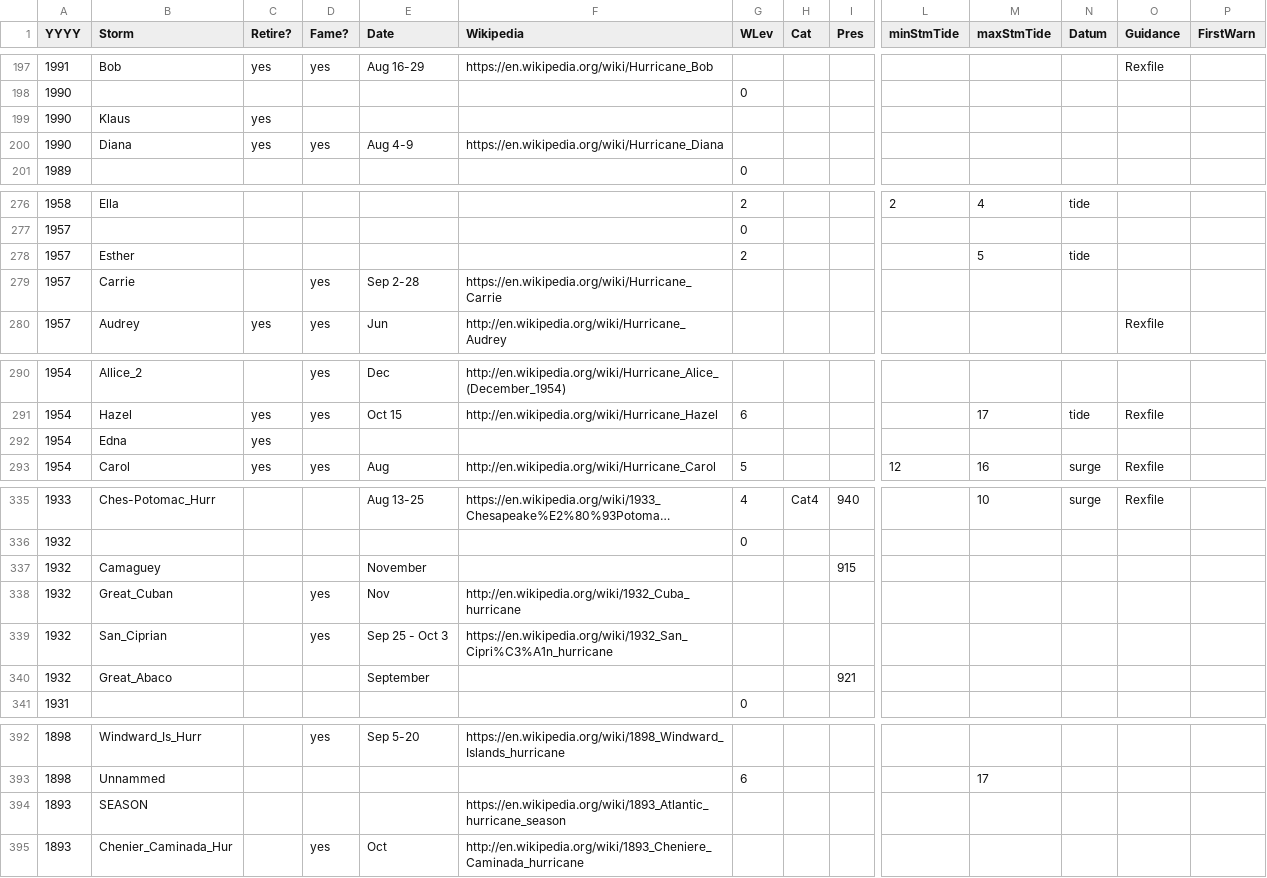
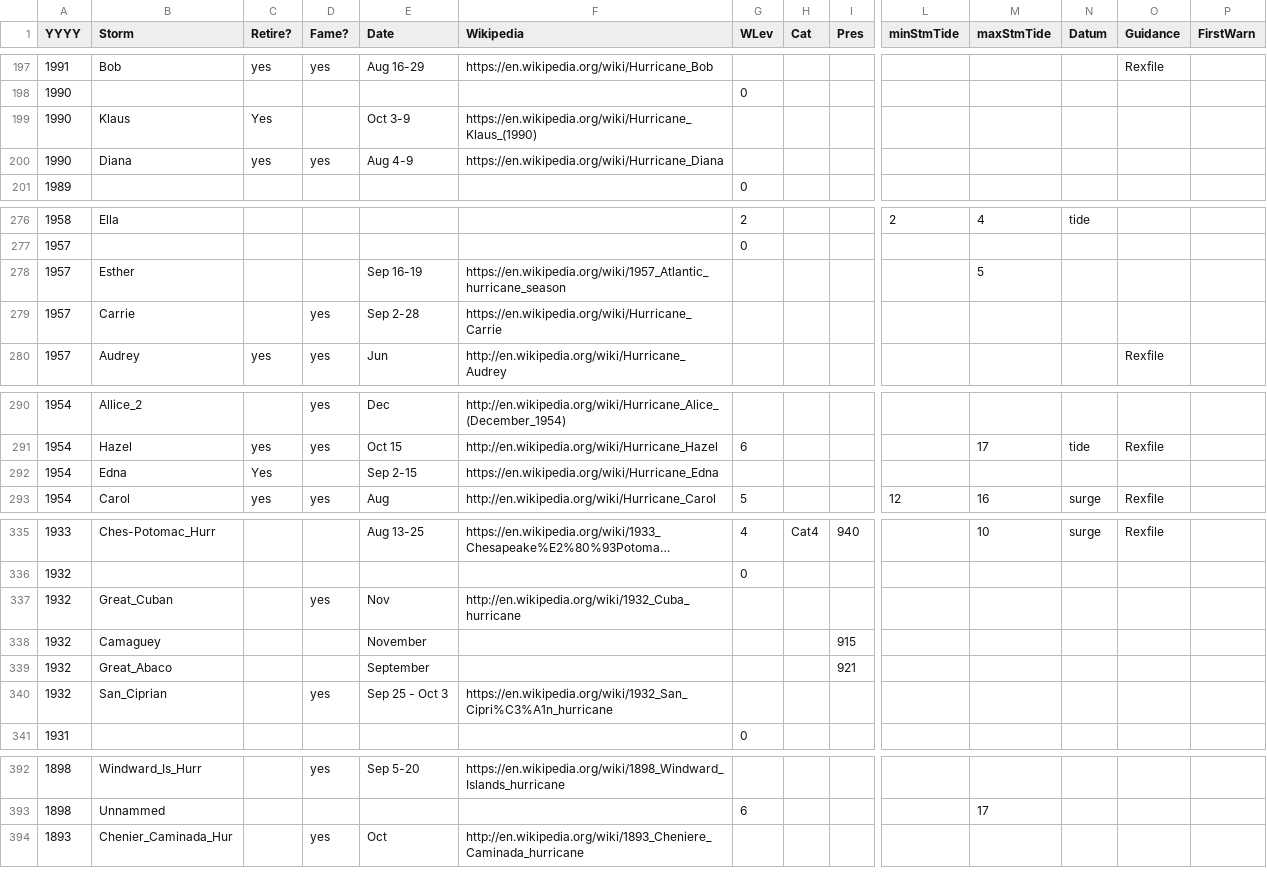
Before and after one commit to ArthurTaylorNWS/atlHist, a CSV file: atlCSV.csv, drawn as a sheet; only a part is shown, gaps mark what is left out; long unchanged cells end in …; removed rows and columns are numbered as before the commit, all else as after; rows hold the shown columns only; the diff covers the shown part only; the diff names each change by its address in the sheet, - before the commit and + after, or states it on an @@ line.

```diff
--- a/atlCSV.csv
+++ b/atlCSV.csv
-C199 (Retire?): yes
+C199 (Retire?): Yes
-E199 (Date): (empty)
+E199 (Date): Oct 3-9
-F199 (Wikipedia): (empty)
+F199 (Wikipedia): https://en.wikipedia.org/wiki/Hurricane_Klaus_(1990)
-E278 (Date): (empty)
+E278 (Date): Sep 16-19
-F278 (Wikipedia): (empty)
+F278 (Wikipedia): https://en.wikipedia.org/wiki/1957_Atlantic_hurricane_season
-G278 (WLev): 2
+G278 (WLev): (empty)
-N278 (Datum): tide
+N278 (Datum): (empty)
-C292 (Retire?): yes
+C292 (Retire?): Yes
-E292 (Date): (empty)
+E292 (Date): Sep 2-15
-F292 (Wikipedia): (empty)
+F292 (Wikipedia): https://en.wikipedia.org/wiki/Hurricane_Edna
@@ row 338 moved to row 337: 1932 @@
@@ row 340 moved to row 339: 1932 @@
-row 394: 1893 | SEASON |  |  |  | https://en.wikipedia.org/wiki/1893_Atlantic_hurricane_season
```
Also changed, not shown: 1 added row, 2 removed rows, 3 moved rows and 16 edited cells elsewhere in this file, 3 other files.
